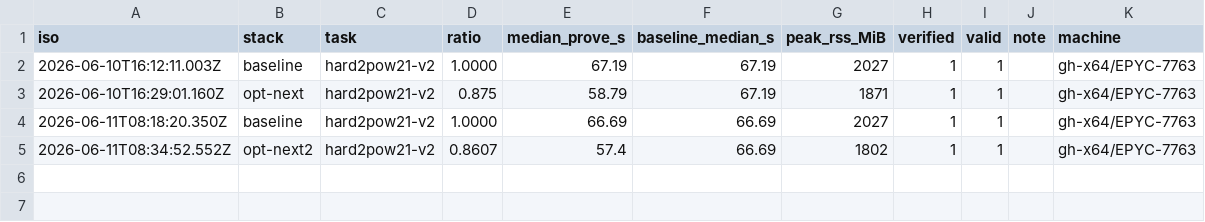
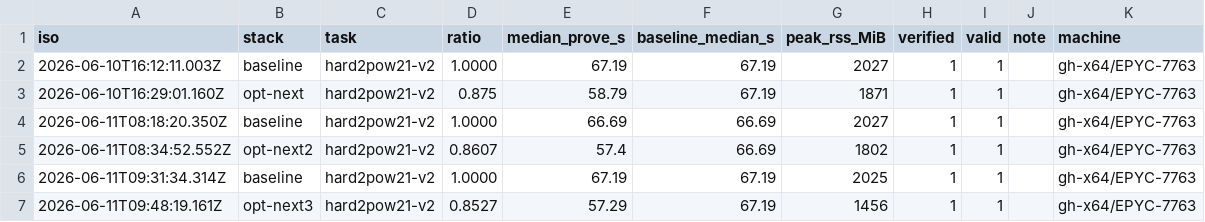
Before and after one commit to lordshashank/zk-prover-arena, a TSV file: boards/x86/time.tsv, drawn as a sheet.

Commit message:
Accept submission opt-next3: arm64 45.04s/1464MiB, x86 ratio 0.8527 (57.29s, 1456MiB)
Co-authored-by: lordshashank <lordshashank@users.noreply.github.com>

```diff
--- a/boards/x86/time.tsv
+++ b/boards/x86/time.tsv
@@ -5 +5,3 @@ iso	stack	task	ratio	median_prove_s	baseline_median_s	peak_rss_MiB	verified	vali
 2026-06-11T08:34:52.552Z	opt-next2	hard2pow21-v2	0.8607	57.4	66.69	1802	1	1		gh-x64/EPYC-7763
+2026-06-11T09:31:34.314Z	baseline	hard2pow21-v2	1.0000	67.19	67.19	2025	1	1		gh-x64/EPYC-7763
+2026-06-11T09:48:19.161Z	opt-next3	hard2pow21-v2	0.8527	57.29	67.19	1456	1	1		gh-x64/EPYC-7763
```
Also changed, not shown: boards/memory.tsv, boards/time.tsv, 5 other files.
